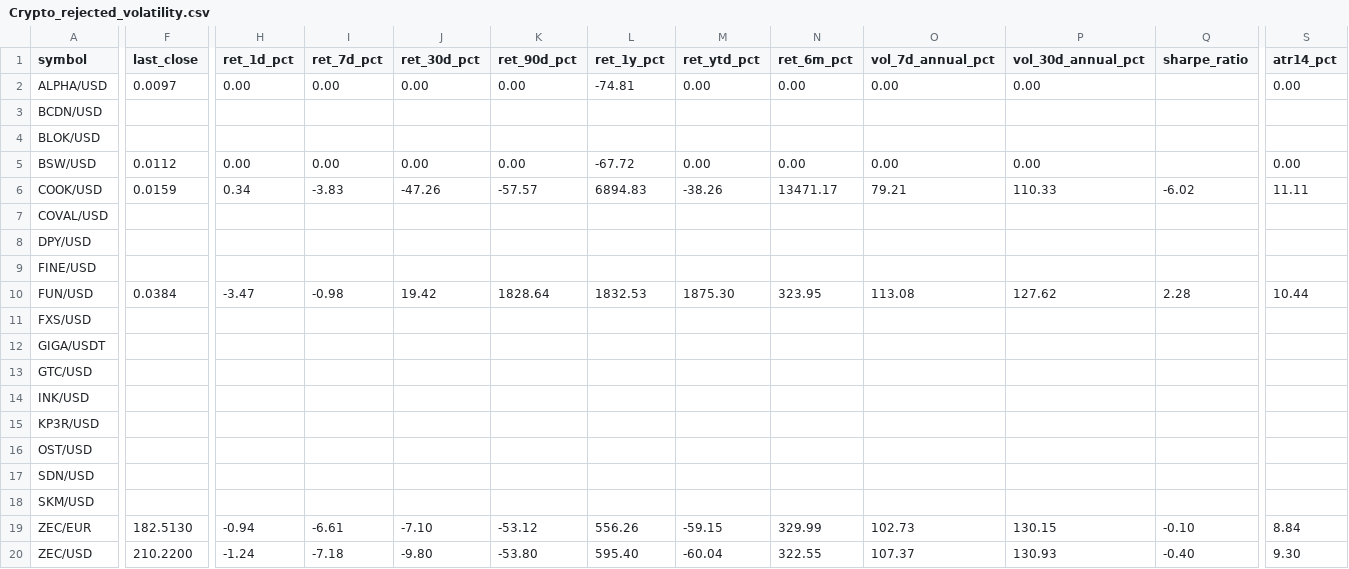
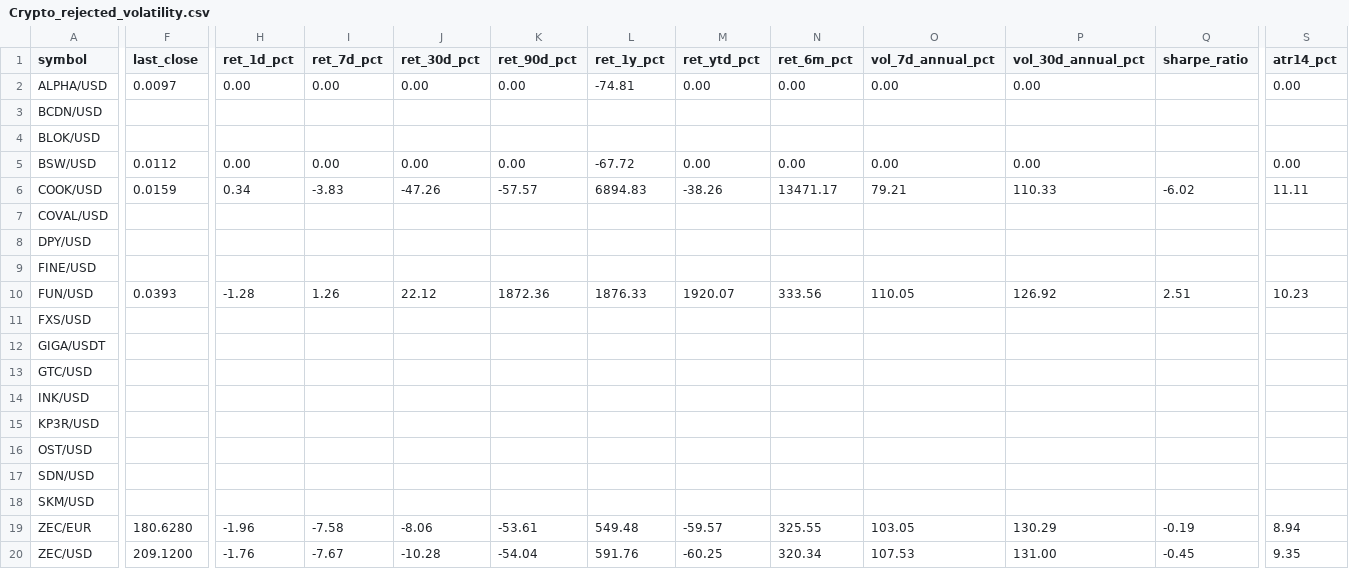
Before and after one commit to Bencode92/stock-analysis-platform, a CSV file: data/filtered/Crypto_rejected_volatility.csv, drawn as a sheet; only a part is shown, gaps mark what is left out; the diff names each change by its address in the sheet, - before the commit and + after, or states it on an @@ line.

```diff
--- a/data/filtered/Crypto_rejected_volatility.csv
+++ b/data/filtered/Crypto_rejected_volatility.csv
-F10 (last_close): 0.0384
+F10 (last_close): 0.0393
-H10 (ret_1d_pct): -3.47
+H10 (ret_1d_pct): -1.28
-I10 (ret_7d_pct): -0.98
+I10 (ret_7d_pct): 1.26
-J10 (ret_30d_pct): 19.42
+J10 (ret_30d_pct): 22.12
-K10 (ret_90d_pct): 1828.64
+K10 (ret_90d_pct): 1872.36
-L10 (ret_1y_pct): 1832.53
+L10 (ret_1y_pct): 1876.33
-M10 (ret_ytd_pct): 1875.30
+M10 (ret_ytd_pct): 1920.07
-N10 (ret_6m_pct): 323.95
+N10 (ret_6m_pct): 333.56
-O10 (vol_7d_annual_pct): 113.08
+O10 (vol_7d_annual_pct): 110.05
-P10 (vol_30d_annual_pct): 127.62
+P10 (vol_30d_annual_pct): 126.92
-Q10 (sharpe_ratio): 2.28
+Q10 (sharpe_ratio): 2.51
-S10 (atr14_pct): 10.44
+S10 (atr14_pct): 10.23
-F19 (last_close): 182.5130
+F19 (last_close): 180.6280
-H19 (ret_1d_pct): -0.94
+H19 (ret_1d_pct): -1.96
-I19 (ret_7d_pct): -6.61
+I19 (ret_7d_pct): -7.58
-J19 (ret_30d_pct): -7.10
+J19 (ret_30d_pct): -8.06
-K19 (ret_90d_pct): -53.12
+K19 (ret_90d_pct): -53.61
-L19 (ret_1y_pct): 556.26
+L19 (ret_1y_pct): 549.48
-M19 (ret_ytd_pct): -59.15
+M19 (ret_ytd_pct): -59.57
-N19 (ret_6m_pct): 329.99
+N19 (ret_6m_pct): 325.55
-O19 (vol_7d_annual_pct): 102.73
+O19 (vol_7d_annual_pct): 103.05
-P19 (vol_30d_annual_pct): 130.15
+P19 (vol_30d_annual_pct): 130.29
-Q19 (sharpe_ratio): -0.10
+Q19 (sharpe_ratio): -0.19
-S19 (atr14_pct): 8.84
+S19 (atr14_pct): 8.94
-F20 (last_close): 210.2200
+F20 (last_close): 209.1200
-H20 (ret_1d_pct): -1.24
+H20 (ret_1d_pct): -1.76
-I20 (ret_7d_pct): -7.18
+I20 (ret_7d_pct): -7.67
-J20 (ret_30d_pct): -9.80
+J20 (ret_30d_pct): -10.28
-K20 (ret_90d_pct): -53.80
+K20 (ret_90d_pct): -54.04
-L20 (ret_1y_pct): 595.40
+L20 (ret_1y_pct): 591.76
-M20 (ret_ytd_pct): -60.04
+M20 (ret_ytd_pct): -60.25
-N20 (ret_6m_pct): 322.55
+N20 (ret_6m_pct): 320.34
-O20 (vol_7d_annual_pct): 107.37
+O20 (vol_7d_annual_pct): 107.53
-P20 (vol_30d_annual_pct): 130.93
+P20 (vol_30d_annual_pct): 131.00
-Q20 (sharpe_ratio): -0.40
+Q20 (sharpe_ratio): -0.45
-S20 (atr14_pct): 9.30
+S20 (atr14_pct): 9.35
```
Also changed, not shown: data/filtered/Crypto_filtered_volatility.csv, data/filtered/Top10_momentum.csv, 3 other files.
